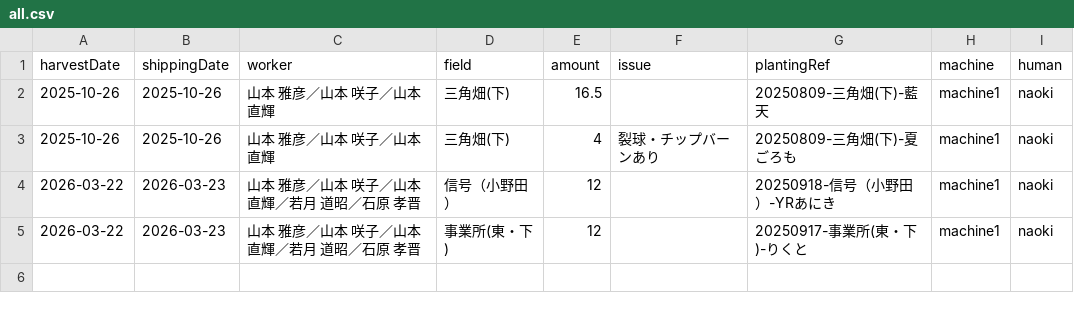
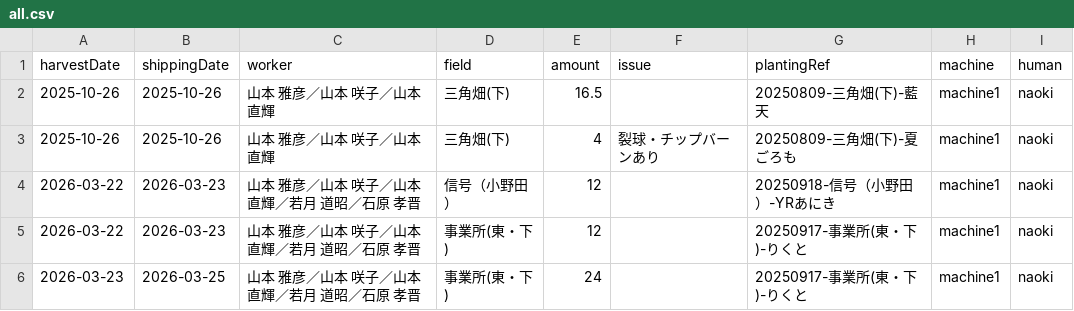
Before and after one commit to yamamoto-to-farm/yamamoto-farm-log, a CSV file: logs/harvest/all.csv, drawn as a sheet.

```diff
--- a/logs/harvest/all.csv
+++ b/logs/harvest/all.csv
@@ -5 +5,2 @@ harvestDate,shippingDate,worker,field,amount,issue,plantingRef,machine,human
 2026-03-22,2026-03-23,山本 雅彦／山本 咲子／山本 直輝／若月 道昭／石原 孝晋,事業所(東・下),12,,20250917-事業所(東・下)-りくと,machine1,naoki
+2026-03-23,2026-03-25,山本 雅彦／山本 咲子／山本 直輝／若月 道昭／石原 孝晋,事業所(東・下),24,,20250917-事業所(東・下)-りくと,machine1,naoki
```
Also changed, not shown: 2 other files.
